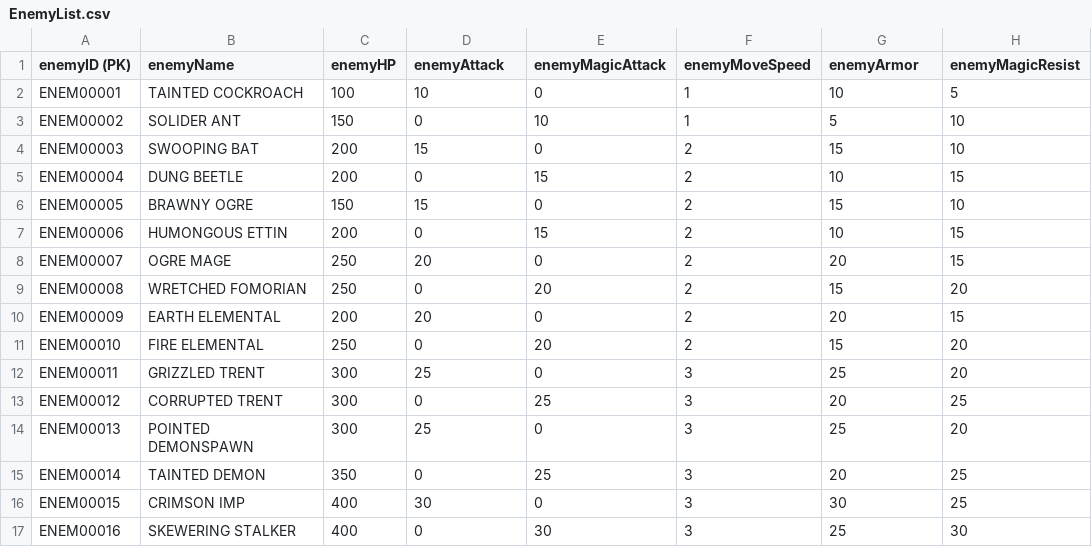
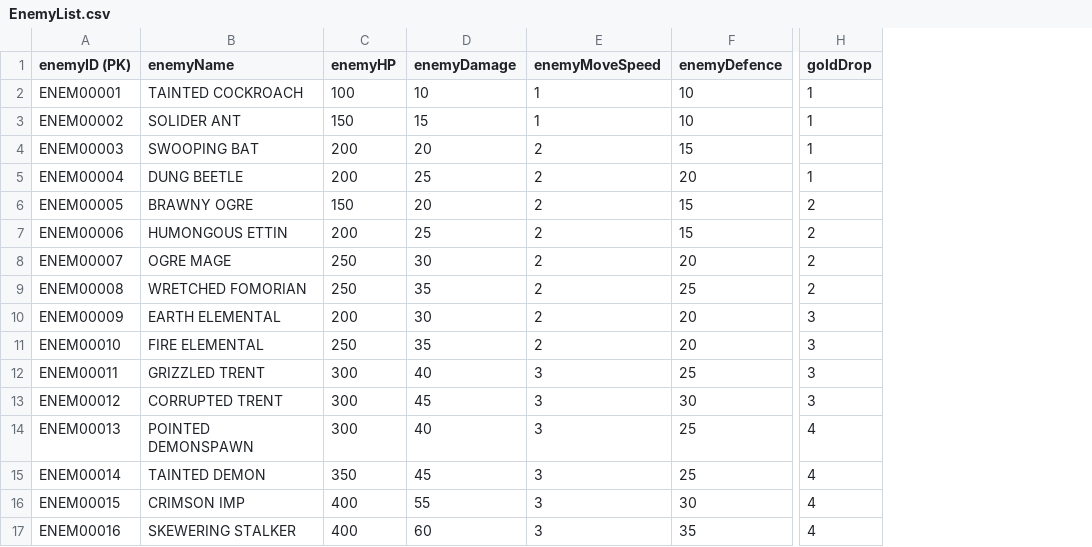
Before and after one commit to Gyoza-Gyoza/Dog-Game, a CSV file: Assets/Databases/EnemyList.csv, drawn as a sheet; only a part is shown, gaps mark what is left out; removed rows and columns are numbered as before the commit, all else as after; the diff names each change by its address in the sheet, - before the commit and + after, or states it on an @@ line.

```diff
--- a/Assets/Databases/EnemyList.csv
+++ b/Assets/Databases/EnemyList.csv
-column E (enemyMagicAttack), rows 2-17: 0 | 10 | 0 | 15 | 0 | 15 | 0 | 20 | 0 | 20 | 0 | 25 | 0 | 25 | 0 | 30
-column H (enemyMagicResist), rows 2-17: 5 | 10 | 10 | 15 | 10 | 15 | 15 | 20 | 15 | 20 | 20 | 25 | 20 | 25 | 25 | 30
+column H (goldDrop), rows 2-17: 1 | 1 | 1 | 1 | 2 | 2 | 2 | 2 | 3 | 3 | 3 | 3 | 4 | 4 | 4 | 4
-D1: enemyAttack
+D1: enemyDamage
-F1: enemyArmor
+F1: enemyDefence
-D3 (enemyDamage): 0
+D3 (enemyDamage): 15
-F3 (enemyDefence): 5
+F3 (enemyDefence): 10
-D4 (enemyDamage): 15
+D4 (enemyDamage): 20
-D5 (enemyDamage): 0
+D5 (enemyDamage): 25
-F5 (enemyDefence): 10
+F5 (enemyDefence): 20
-D6 (enemyDamage): 15
+D6 (enemyDamage): 20
-D7 (enemyDamage): 0
+D7 (enemyDamage): 25
-F7 (enemyDefence): 10
+F7 (enemyDefence): 15
-D8 (enemyDamage): 20
+D8 (enemyDamage): 30
-D9 (enemyDamage): 0
+D9 (enemyDamage): 35
-F9 (enemyDefence): 15
+F9 (enemyDefence): 25
-D10 (enemyDamage): 20
+D10 (enemyDamage): 30
-D11 (enemyDamage): 0
+D11 (enemyDamage): 35
-F11 (enemyDefence): 15
+F11 (enemyDefence): 20
-D12 (enemyDamage): 25
+D12 (enemyDamage): 40
-D13 (enemyDamage): 0
+D13 (enemyDamage): 45
-F13 (enemyDefence): 20
+F13 (enemyDefence): 30
-D14 (enemyDamage): 25
+D14 (enemyDamage): 40
-D15 (enemyDamage): 0
+D15 (enemyDamage): 45
-F15 (enemyDefence): 20
+F15 (enemyDefence): 25
-D16 (enemyDamage): 30
+D16 (enemyDamage): 55
-D17 (enemyDamage): 0
+D17 (enemyDamage): 60
-F17 (enemyDefence): 25
+F17 (enemyDefence): 35
```
Also changed, not shown: Assets/Databases/ClassList.csv, 51 other files.
